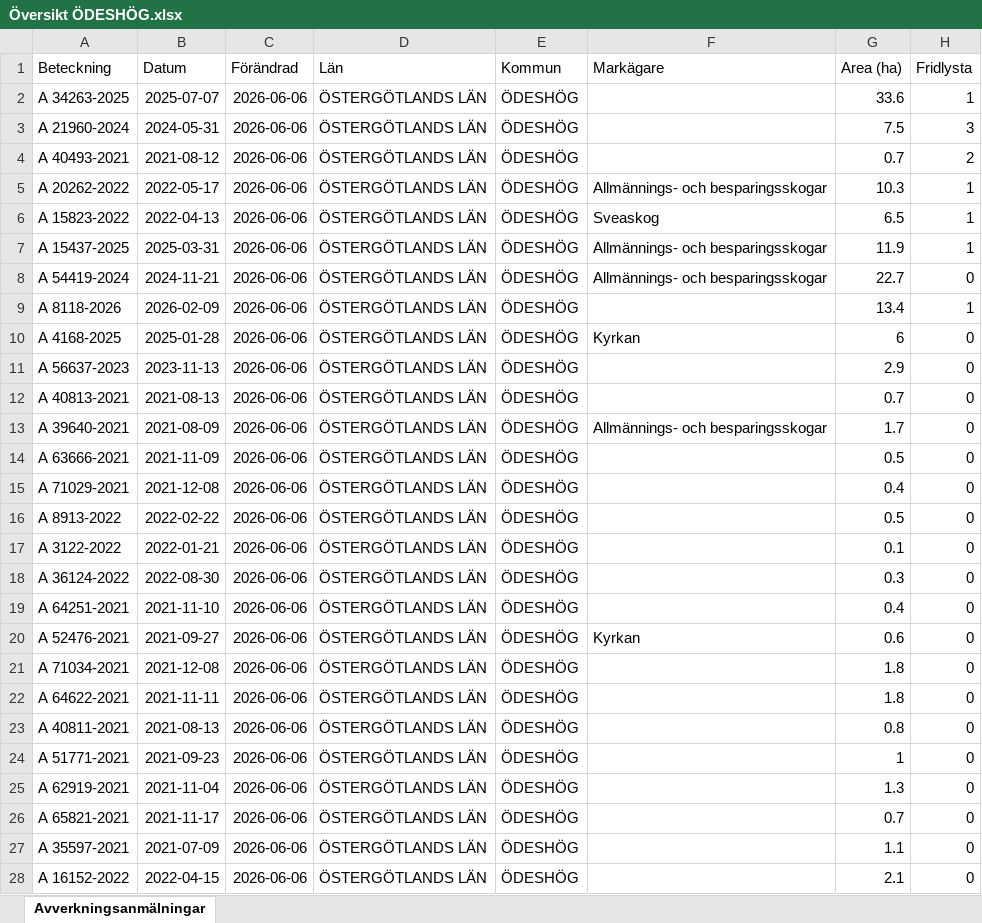
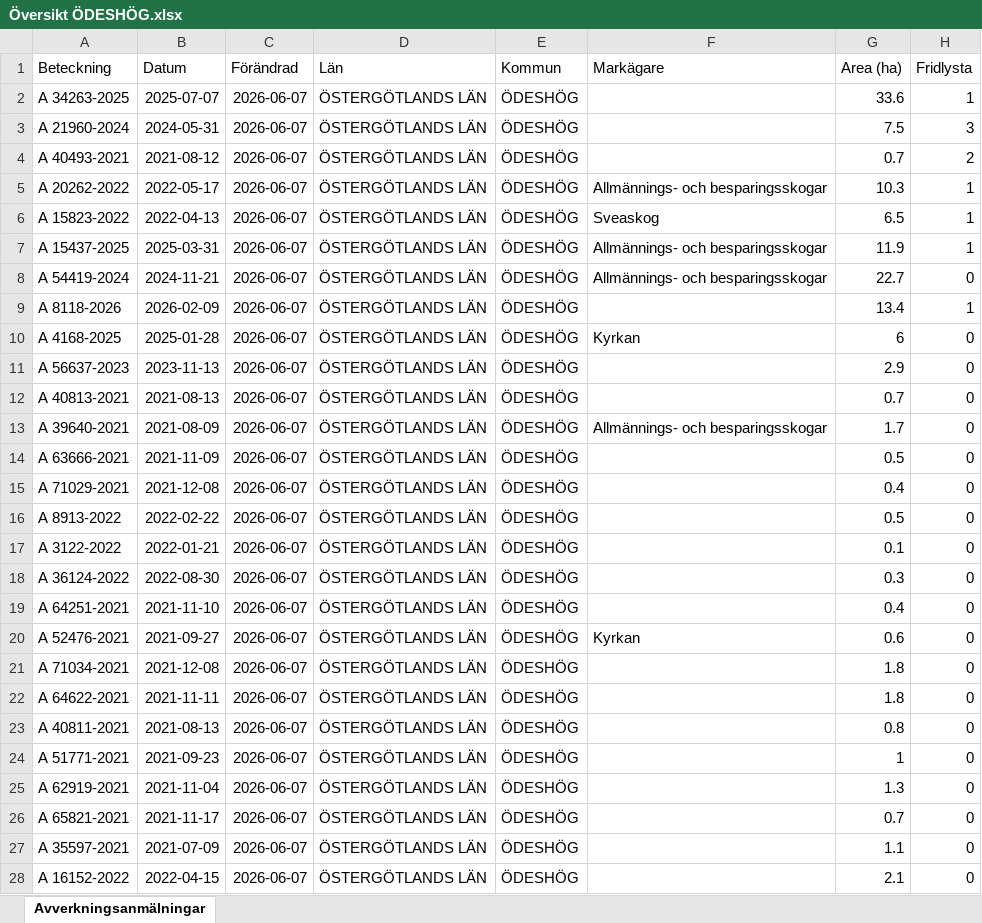
Before and after one commit to klasma/Logging_0509, an Excel workbook: Översikt ÖDESHÖG.xlsx, sheet Avverkningsanmälningar, drawn as a sheet; only a part is shown; values as stored, in another font and other column widths than the file's, no borders; the diff covers the shown part only; the diff names each change by its address in the sheet, - before the commit and + after, or states it on an @@ line.

```diff
--- a/Översikt ÖDESHÖG.xlsx (sheet Avverkningsanmälningar)
+++ b/Översikt ÖDESHÖG.xlsx (sheet Avverkningsanmälningar)
-C2:C28 (Förändrad): 2026-06-06
+C2:C28 (Förändrad): 2026-06-07
```
Also changed, not shown: 249 edited cells elsewhere in this sheet, artfynd/A 15437-2025 artfynd.xlsx, artfynd/A 15823-2022 artfynd.xlsx, 50 other files.
